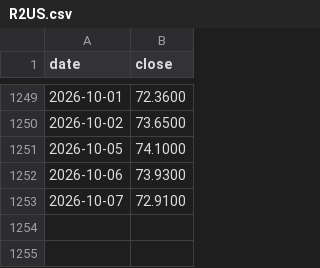
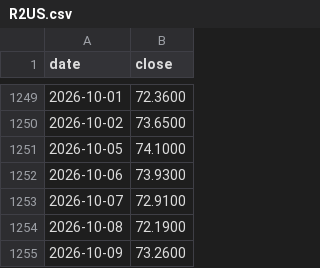
Before and after one commit to DevNomad17/portfolio_tracker, a CSV file: data/prices/R2US.csv, drawn as a sheet; only a part is shown, gaps mark what is left out.

```diff
--- a/data/prices/R2US.csv
+++ b/data/prices/R2US.csv
@@ -1253 +1253,3 @@ date,close
 2026-10-07,72.9100
+2026-10-08,72.1900
+2026-10-09,73.2600
```
Also changed, not shown: data/prices/CSSPX.csv, data/prices/SPY4.csv, 2 other files.
